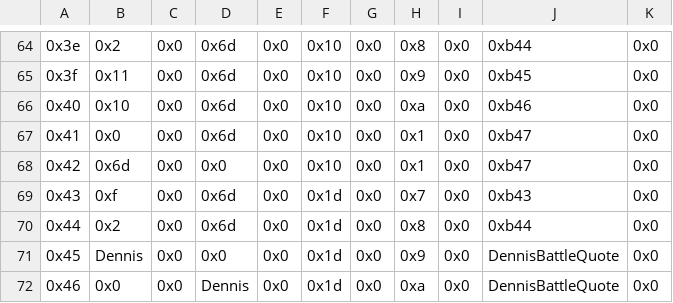
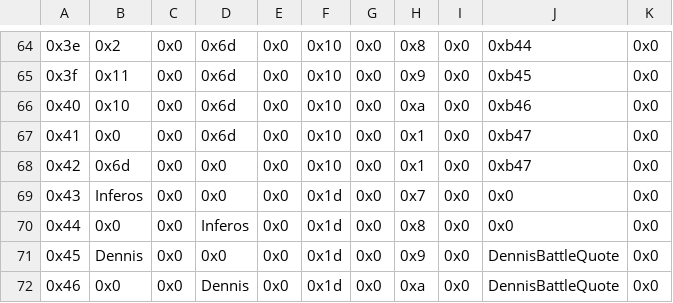
Before and after one commit to FireEmblemUniverse/VBA-Blitz-Tendency, a CSV file: Tables/FE8 Nightmare modules/Quote editors/Boss Quote Editor.csv, drawn as a sheet; only a part is shown, gaps mark what is left out.

Commit message:
ch26 boss quotes
0x43 and 0x44 slots altered— text will come later

```diff
--- a/Tables/FE8 Nightmare modules/Quote editors/Boss Quote Editor.csv
+++ b/Tables/FE8 Nightmare modules/Quote editors/Boss Quote Editor.csv
@@ -68,4 +68,4 @@
 "0x42","0x6d","0x0","0x0","0x0","0x10","0x0","0x1","0x0","0xb47","0x0"
-"0x43","0xf","0x0","0x6d","0x0","0x1d","0x0","0x7","0x0","0xb43","0x0"
-"0x44","0x2","0x0","0x6d","0x0","0x1d","0x0","0x8","0x0","0xb44","0x0"
+"0x43","Inferos","0x0","0x0","0x0","0x1d","0x0","0x7","0x0","0x0","0x0"
+"0x44","0x0","0x0","Inferos","0x0","0x1d","0x0","0x8","0x0","0x0","0x0"
 "0x45","Dennis","0x0","0x0","0x0","0x1d","0x0","0x9","0x0","DennisBattleQuote","0x0"
```
